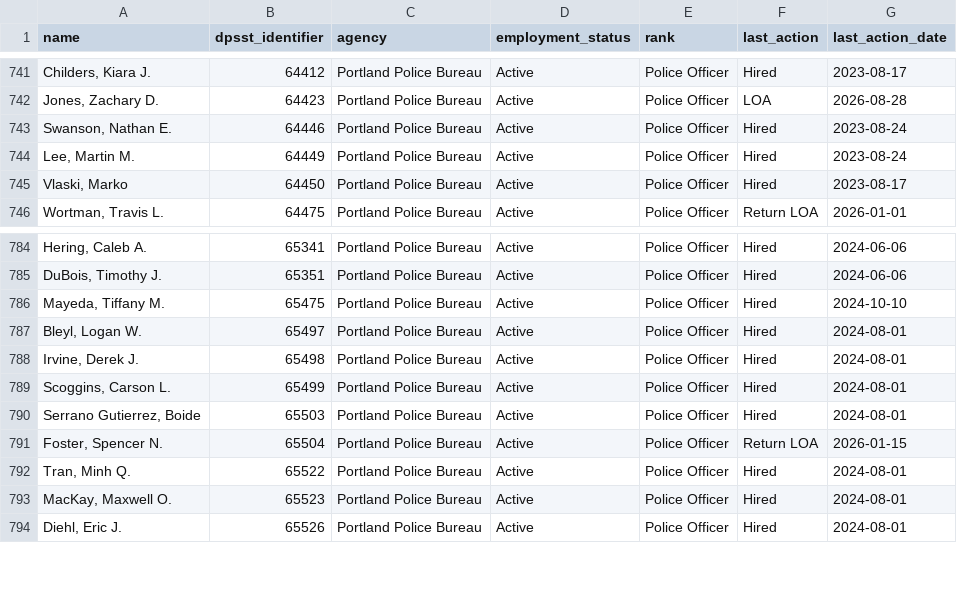
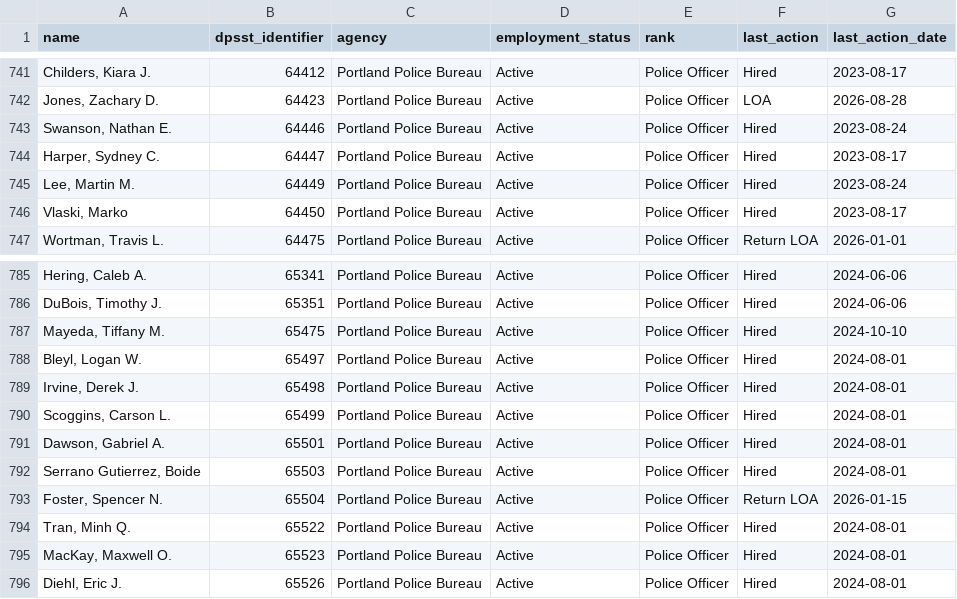
Before and after one commit to PDX-Police-Accountability/dpsst-data, a TSV file: officers/summary/officer-transcripts-active.tsv, drawn as a sheet; only a part is shown, gaps mark what is left out.

```diff
--- a/officers/summary/officer-transcripts-active.tsv
+++ b/officers/summary/officer-transcripts-active.tsv
@@ -743,2 +743,3 @@ Jones, Zachary D.	64423	Portland Police Bureau	Active	Police Officer	LOA	2026-08
 Swanson, Nathan E.	64446	Portland Police Bureau	Active	Police Officer	Hired	2023-08-24
+Harper, Sydney C.	64447	Portland Police Bureau	Active	Police Officer	Hired	2023-08-17
 Lee, Martin M.	64449	Portland Police Bureau	Active	Police Officer	Hired	2023-08-24
@@ -789,2 +790,3 @@ Irvine, Derek J.	65498	Portland Police Bureau	Active	Police Officer	Hired	2024-0
 Scoggins, Carson L.	65499	Portland Police Bureau	Active	Police Officer	Hired	2024-08-01
+Dawson, Gabriel A.	65501	Portland Police Bureau	Active	Police Officer	Hired	2024-08-01
 Serrano Gutierrez, Boide	65503	Portland Police Bureau	Active	Police Officer	Hired	2024-08-01
```
Also changed, not shown: officers/summary/officer-transcripts.tsv, 22 other files.
